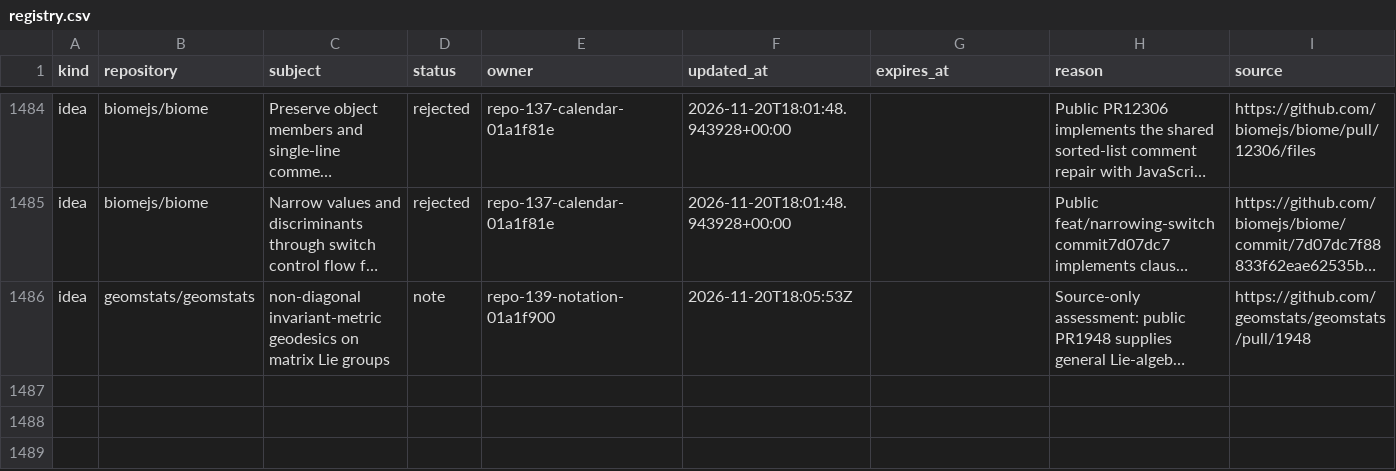
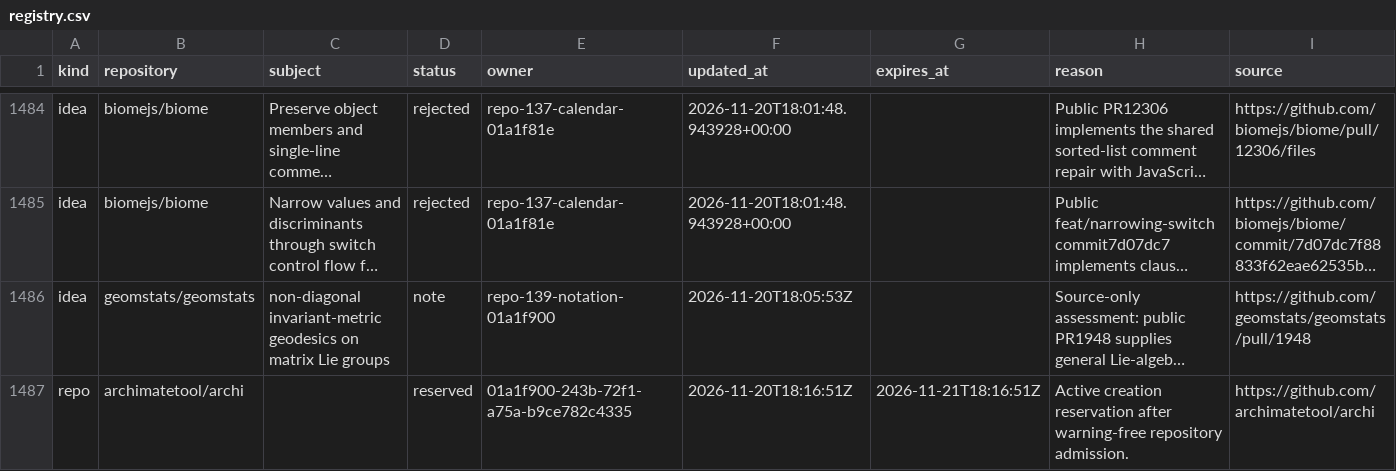
Before and after one commit to samridh-girdhar/disallowed-repos, a CSV file: registry.csv, drawn as a sheet; only a part is shown, gaps mark what is left out; long unchanged cells end in …; the diff names each change by its address in the sheet, - before the commit and + after, or states it on an @@ line.

Commit message:
Reserve Archi for native model-editing screen

```diff
--- a/registry.csv
+++ b/registry.csv
+row 1487: repo | archimatetool/archi |  | reserved | 01a1f900-243b-72f1-a75a-b9ce782c4335 | 2026-11-20T18:16:51Z | 2026-11-21T18:16:51Z | Active creation reservation after warning-free repository admission. | https://github.com/archimatetool/archi
```
